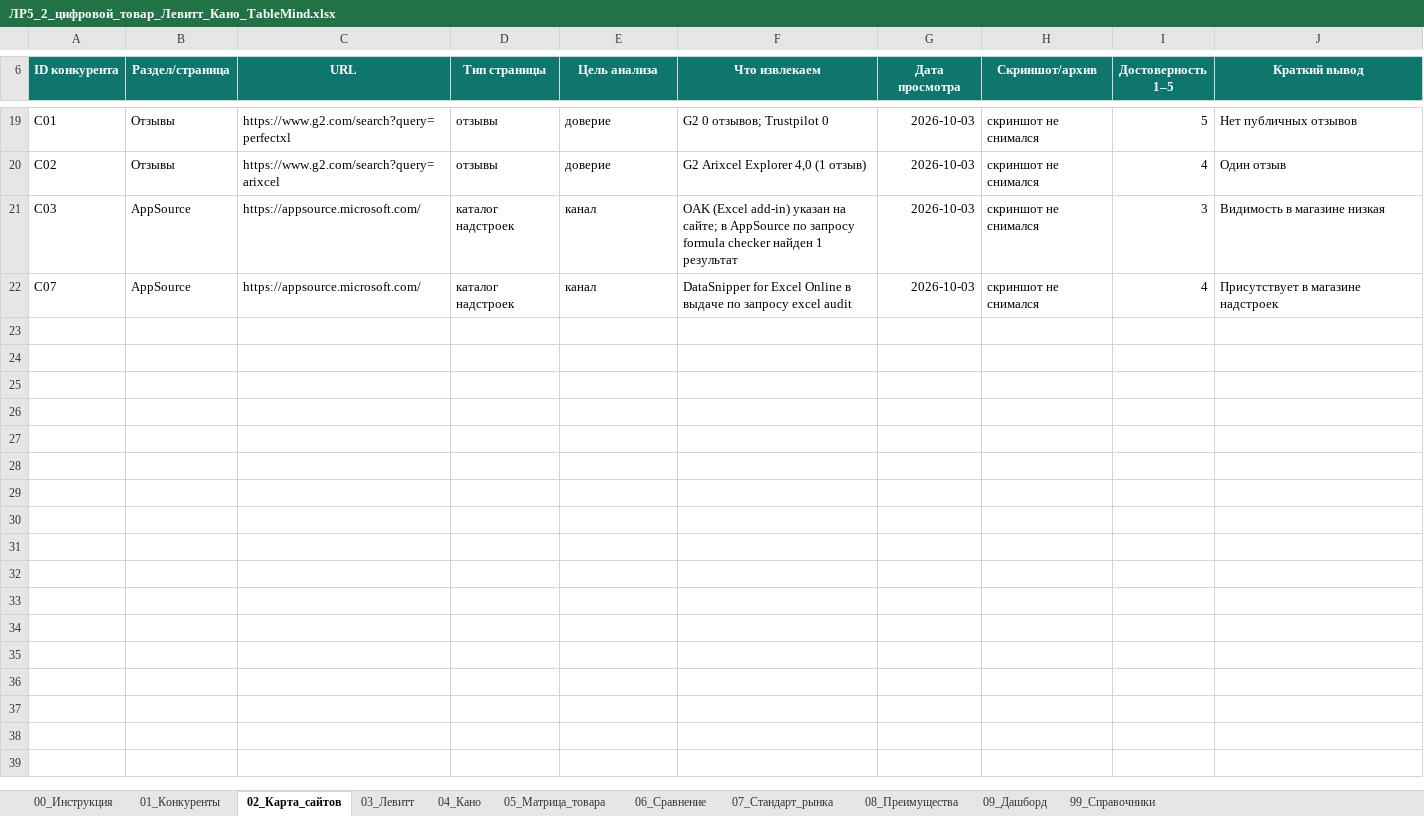
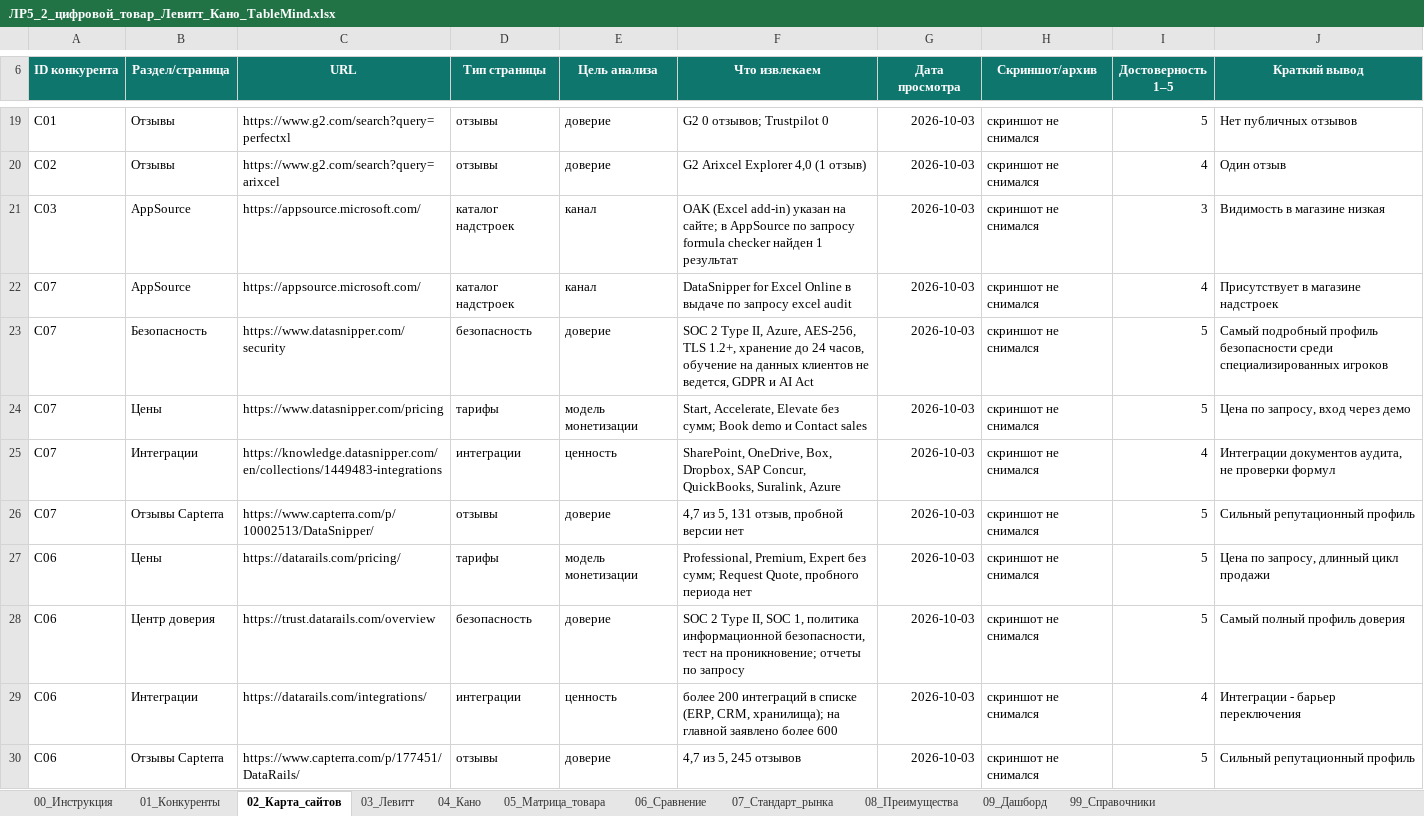
Before and after one commit to Asteliaa/TableMind_EB, an Excel workbook: ЛР5_Анализ_конкурентов/Excel/ЛР5_2_цифровой_товар_Левитт_Кано_TableMind.xlsx, sheet 02_Карта_сайтов, drawn as a sheet; only a part is shown, gaps mark what is left out; values as stored, in another font and other column widths than the file's, no borders; table styles not drawn; the diff covers the shown part only; the diff names each change by its address in the sheet, - before the commit and + after, or states it on an @@ line.

```diff
--- a/ЛР5_Анализ_конкурентов/Excel/ЛР5_2_цифровой_товар_Левитт_Кано_TableMind.xlsx (sheet 02_Карта_сайтов)
+++ b/ЛР5_Анализ_конкурентов/Excel/ЛР5_2_цифровой_товар_Левитт_Кано_TableMind.xlsx (sheet 02_Карта_сайтов)
+row 23: C07 | Безопасность | https://www.datasnipper.com/security | безопасность | доверие | SOC 2 Type II, Azure, AES-256, TLS 1.2+, хранение до 24 часов, обучение на данных клиентов не ведется, GDPR и AI Act | 2026-10-03 | скриншот не снимался | 5 | Самый подробный профиль безопасности среди специализированных игроков
+row 24: C07 | Цены | https://www.datasnipper.com/pricing | тарифы | модель монетизации | Start, Accelerate, Elevate без сумм; Book demo и Contact sales | 2026-10-03 | скриншот не снимался | 5 | Цена по запросу, вход через демо
+row 25: C07 | Интеграции | https://knowledge.datasnipper.com/en/collections/1449483-integrations | интеграции | ценность | SharePoint, OneDrive, Box, Dropbox, SAP Concur, QuickBooks, Suralink, Azure | 2026-10-03 | скриншот не снимался | 4 | Интеграции документов аудита, не проверки формул
+row 26: C07 | Отзывы Capterra | https://www.capterra.com/p/10002513/DataSnipper/ | отзывы | доверие | 4,7 из 5, 131 отзыв, пробной версии нет | 2026-10-03 | скриншот не снимался | 5 | Сильный репутационный профиль
+row 27: C06 | Цены | https://datarails.com/pricing/ | тарифы | модель монетизации | Professional, Premium, Expert без сумм; Request Quote, пробного периода нет | 2026-10-03 | скриншот не снимался | 5 | Цена по запросу, длинный цикл продажи
+row 28: C06 | Центр доверия | https://trust.datarails.com/overview | безопасность | доверие | SOC 2 Type II, SOC 1, политика информационной безопасности, тест на проникновение; отчеты по запросу | 2026-10-03 | скриншот не снимался | 5 | Самый полный профиль доверия
+row 29: C06 | Интеграции | https://datarails.com/integrations/ | интеграции | ценность | более 200 интеграций в списке (ERP, CRM, хранилища); на главной заявлено более 600 | 2026-10-03 | скриншот не снимался | 4 | Интеграции - барьер переключения
+row 30: C06 | Отзывы Capterra | https://www.capterra.com/p/177451/DataRails/ | отзывы | доверие | 4,7 из 5, 245 отзывов | 2026-10-03 | скриншот не снимался | 5 | Сильный репутационный профиль
```
Also changed, not shown: 8 added rows elsewhere in this sheet, sheet 03_Левитт, sheet 04_Кано, sheet 07_Стандарт_рынка, sheet 09_Дашборд, formulas that keep their value, charts or pictures, ЛР5_Анализ_конкурентов/Excel/ЛР5_1_классификация_по_уровням_конкуренции_TableMind.xlsx, ЛР5_Анализ_конкурентов/Excel/ЛР5_3_бизнес_модели_конкурентов_TableMind.xlsx, 14 other files.
